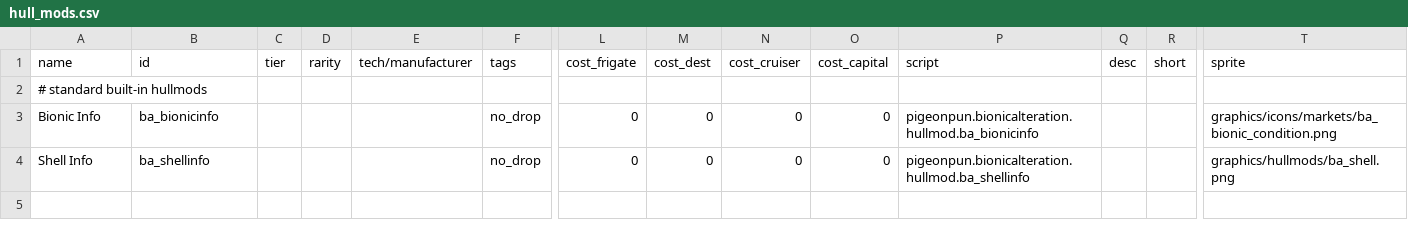
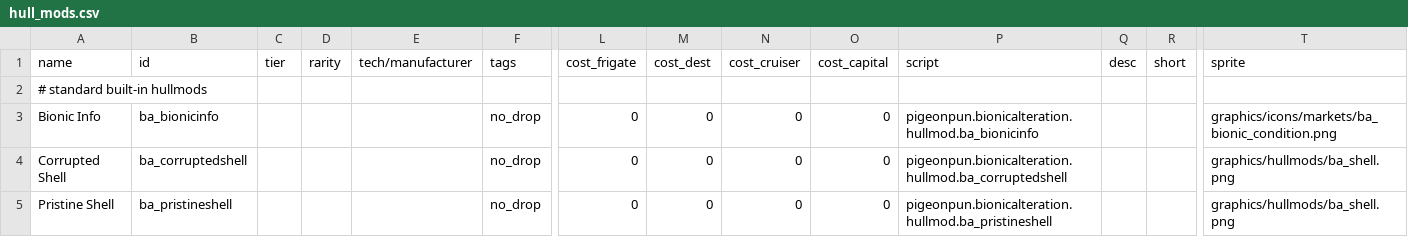
Before and after one commit to CosmicFishi/Bionic-Alteration, a CSV file: data/hullmods/hull_mods.csv, drawn as a sheet; only a part is shown, gaps mark what is left out; addresses are those after the commit; rows hold the shown columns only; the diff names each change by its address in the sheet, - before the commit and + after, or states it on an @@ line.

```diff
--- a/data/hullmods/hull_mods.csv
+++ b/data/hullmods/hull_mods.csv
+row 4: Corrupted Shell | ba_corruptedshell |  |  |  | no_drop | 0 | 0 | 0 | 0 | pigeonpun.bionicalteration.hullmod.ba_corruptedshell |  |  | graphics/hullmods/ba_shell.png
-A5 (name): Shell Info
+A5 (name): Pristine Shell
-B5 (id): ba_shellinfo
+B5 (id): ba_pristineshell
-P5 (script): pigeonpun.bionicalteration.hullmod.ba_shellinfo
+P5 (script): pigeonpun.bionicalteration.hullmod.ba_pristineshell
```
Also changed, not shown: data/console/commands.csv, 4 other files.
